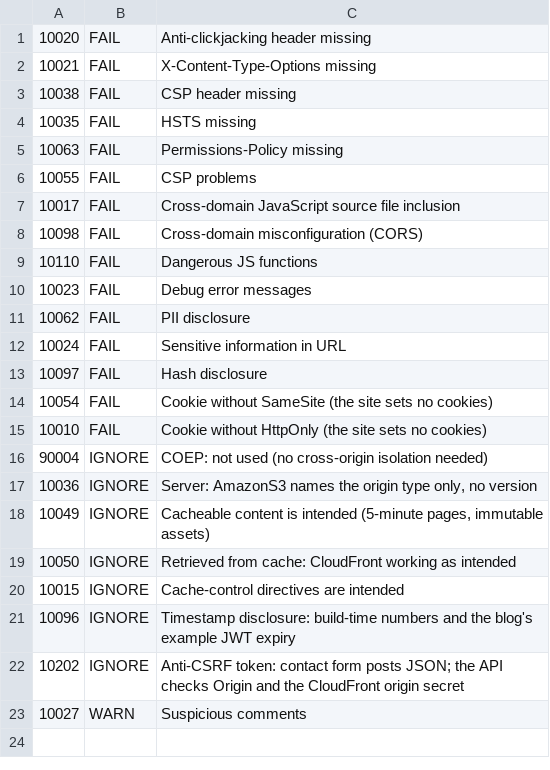
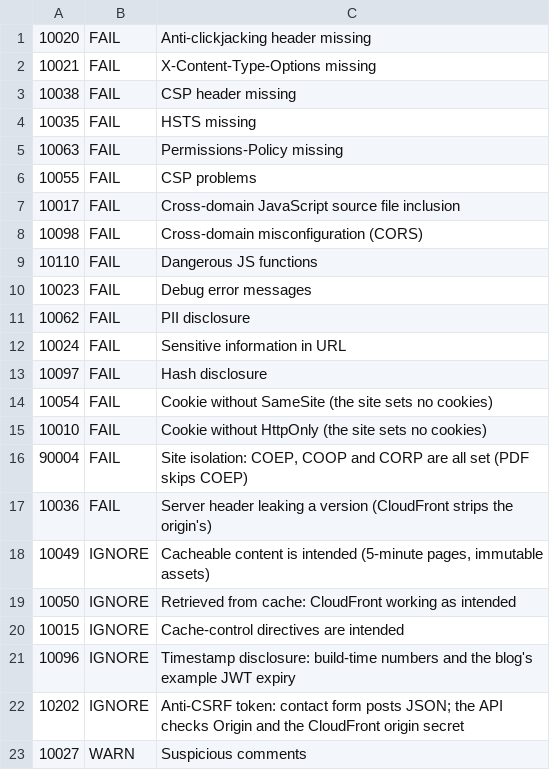
Before and after one commit to j-rat/jasonratcliffe.dev, a TSV file: .github/security/zap-prod.tsv, drawn as a sheet.

```diff
--- a/.github/security/zap-prod.tsv
+++ b/.github/security/zap-prod.tsv
@@ -15,4 +15,4 @@
 10010	FAIL	Cookie without HttpOnly (the site sets no cookies)
-90004	IGNORE	COEP: not used (no cross-origin isolation needed)
-10036	IGNORE	Server: AmazonS3 names the origin type only, no version
+90004	FAIL	Site isolation: COEP, COOP and CORP are all set (PDF skips COEP)
+10036	FAIL	Server header leaking a version (CloudFront strips the origin's)
 10049	IGNORE	Cacheable content is intended (5-minute pages, immutable assets)
```
Also changed, not shown: 2 other files.
